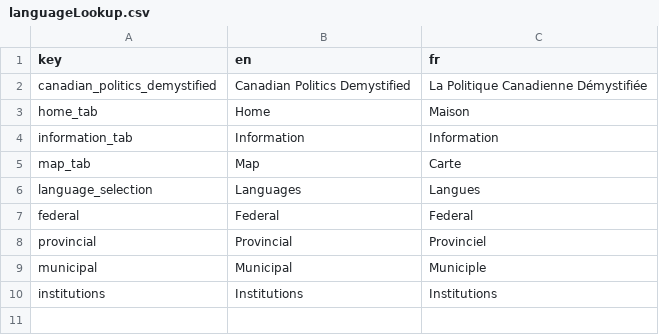
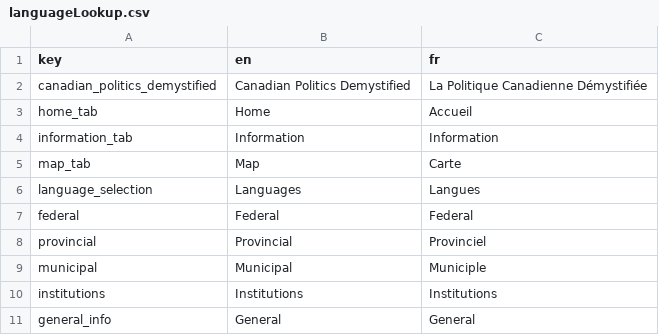
Before and after one commit to KurranD/syntropy_wellness, a CSV file: public/languageLookup.csv, drawn as a sheet; the diff names each change by its address in the sheet, - before the commit and + after, or states it on an @@ line.

```diff
--- a/public/languageLookup.csv
+++ b/public/languageLookup.csv
-C3 (fr): Maison
+C3 (fr): Accueil
+row 11: general_info | General | General
```
Also changed, not shown: 10 other files.
